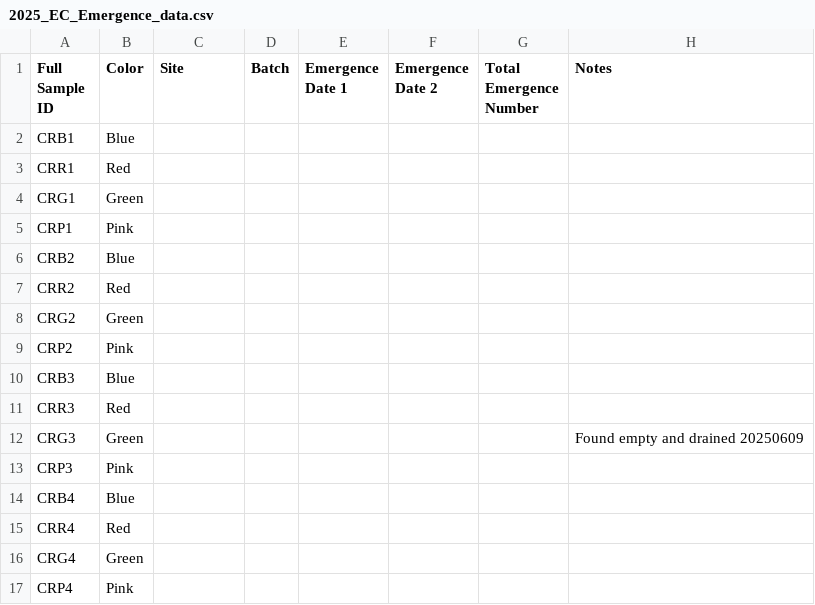
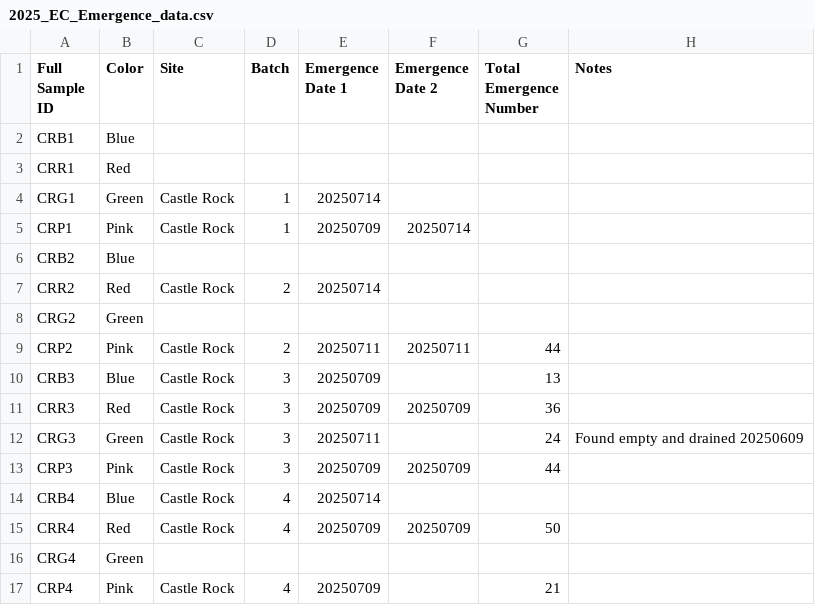
Before and after one commit to chloe-gilligan/Nucella_2025, a CSV file: data/2025_EC_Emergence_data.csv, drawn as a sheet; only a part is shown; the diff covers the shown part only.

Commit message:
updating emergence data

```diff
--- a/data/2025_EC_Emergence_data.csv
+++ b/data/2025_EC_Emergence_data.csv
@@ -4,15 +4,15 @@ CRB1,Blue,,,,,,
 CRR1,Red,,,,,,
-CRG1,Green,,,,,,
-CRP1,Pink,,,,,,
+CRG1,Green,Castle Rock,1,20250714,,,
+CRP1,Pink,Castle Rock,1,20250709,20250714,,
 CRB2,Blue,,,,,,
-CRR2,Red,,,,,,
+CRR2,Red,Castle Rock,2,20250714,,,
 CRG2,Green,,,,,,
-CRP2,Pink,,,,,,
-CRB3,Blue,,,,,,
-CRR3,Red,,,,,,
-CRG3,Green,,,,,,Found empty and drained 20250609
-CRP3,Pink,,,,,,
-CRB4,Blue,,,,,,
-CRR4,Red,,,,,,
+CRP2,Pink,Castle Rock,2,20250711,20250711,44,
+CRB3,Blue,Castle Rock,3,20250709,,13,
+CRR3,Red,Castle Rock,3,20250709,20250709,36,
+CRG3,Green,Castle Rock,3,20250711,,24,Found empty and drained 20250609
+CRP3,Pink,Castle Rock,3,20250709,20250709,44,
+CRB4,Blue,Castle Rock,4,20250714,,,
+CRR4,Red,Castle Rock,4,20250709,20250709,50,
 CRG4,Green,,,,,,
-CRP4,Pink,,,,,,
+CRP4,Pink,Castle Rock,4,20250709,,21,
```
Also changed, not shown: 90 edited cells elsewhere in this file.
